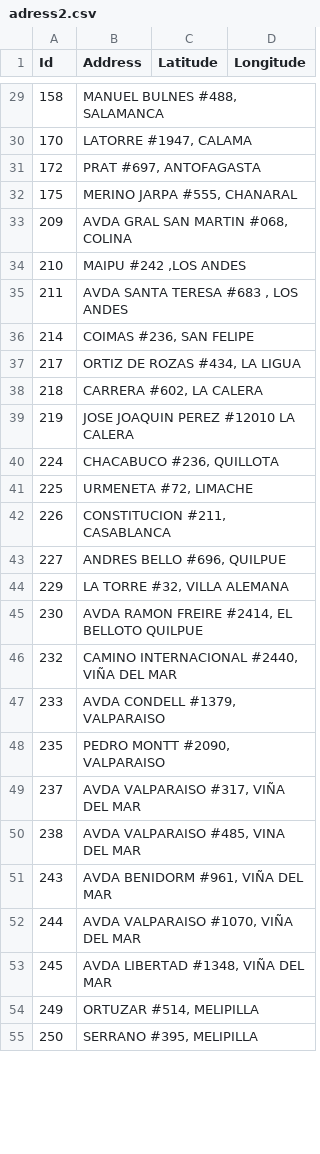
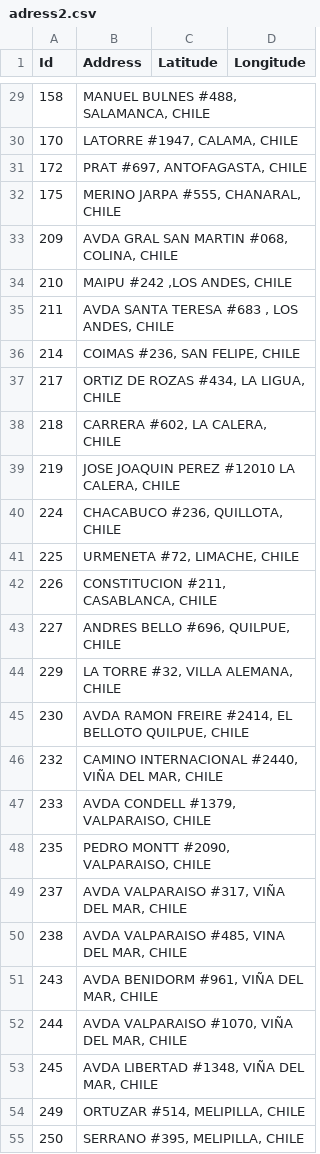
Before and after one commit to gmezaarrepol/business, a CSV file: csv/adress2.csv, drawn as a sheet; only a part is shown, gaps mark what is left out; the diff covers the shown part only.

```diff
--- a/csv/adress2.csv
+++ b/csv/adress2.csv
@@ -29,27 +29,27 @@
-158;MANUEL BULNES #488, SALAMANCA;;
-170;LATORRE #1947, CALAMA;;
-172;PRAT  #697,  ANTOFAGASTA;;
-175;MERINO JARPA #555, CHANARAL;;
-209;AVDA GRAL SAN MARTIN #068, COLINA;;
-210;MAIPU #242 ,LOS ANDES;;
-211;AVDA SANTA  TERESA  #683 ,  LOS ANDES;;
-214;COIMAS #236,  SAN FELIPE;;
-217;ORTIZ DE ROZAS #434,  LA LIGUA;;
-218;CARRERA  #602,  LA CALERA;;
-219;JOSE JOAQUIN PEREZ #12010  LA CALERA;;
-224;CHACABUCO #236,  QUILLOTA;;
-225;URMENETA  #72,  LIMACHE;;
-226;CONSTITUCION #211,  CASABLANCA;;
-227;ANDRES BELLO #696,  QUILPUE;;
-229;LA TORRE #32,  VILLA ALEMANA;;
-230;AVDA RAMON FREIRE #2414,  EL BELLOTO QUILPUE;;
-232;CAMINO INTERNACIONAL #2440, VIÑA DEL MAR;;
-233;AVDA CONDELL  #1379, VALPARAISO;;
-235;PEDRO MONTT    #2090, VALPARAISO;;
-237;AVDA VALPARAISO    #317, VIÑA DEL MAR;;
-238;AVDA VALPARAISO   #485, VINA DEL MAR;;
-243;AVDA BENIDORM  #961,  VIÑA DEL MAR;;
-244;AVDA VALPARAISO  #1070, VIÑA DEL MAR;;
-245;AVDA LIBERTAD   #1348,   VIÑA DEL MAR;;
-249;ORTUZAR  #514, MELIPILLA;;
-250;SERRANO #395, MELIPILLA;;
+158;MANUEL BULNES #488, SALAMANCA, CHILE;;
+170;LATORRE #1947, CALAMA, CHILE;;
+172;PRAT  #697,  ANTOFAGASTA, CHILE;;
+175;MERINO JARPA #555, CHANARAL, CHILE;;
+209;AVDA GRAL SAN MARTIN #068, COLINA, CHILE;;
+210;MAIPU #242 ,LOS ANDES, CHILE;;
+211;AVDA SANTA  TERESA  #683 ,  LOS ANDES, CHILE;;
+214;COIMAS #236,  SAN FELIPE, CHILE;;
+217;ORTIZ DE ROZAS #434,  LA LIGUA, CHILE;;
+218;CARRERA  #602,  LA CALERA, CHILE;;
+219;JOSE JOAQUIN PEREZ #12010  LA CALERA, CHILE;;
+224;CHACABUCO #236,  QUILLOTA, CHILE;;
+225;URMENETA  #72,  LIMACHE, CHILE;;
+226;CONSTITUCION #211,  CASABLANCA, CHILE;;
+227;ANDRES BELLO #696,  QUILPUE, CHILE;;
+229;LA TORRE #32,  VILLA ALEMANA, CHILE;;
+230;AVDA RAMON FREIRE #2414,  EL BELLOTO QUILPUE, CHILE;;
+232;CAMINO INTERNACIONAL #2440, VIÑA DEL MAR, CHILE;;
+233;AVDA CONDELL  #1379, VALPARAISO, CHILE;;
+235;PEDRO MONTT    #2090, VALPARAISO, CHILE;;
+237;AVDA VALPARAISO    #317, VIÑA DEL MAR, CHILE;;
+238;AVDA VALPARAISO   #485, VINA DEL MAR, CHILE;;
+243;AVDA BENIDORM  #961,  VIÑA DEL MAR, CHILE;;
+244;AVDA VALPARAISO  #1070, VIÑA DEL MAR, CHILE;;
+245;AVDA LIBERTAD   #1348,   VIÑA DEL MAR, CHILE;;
+249;ORTUZAR  #514, MELIPILLA, CHILE;;
+250;SERRANO #395, MELIPILLA, CHILE;;
```
Also changed, not shown: 142 edited cells elsewhere in this file.
